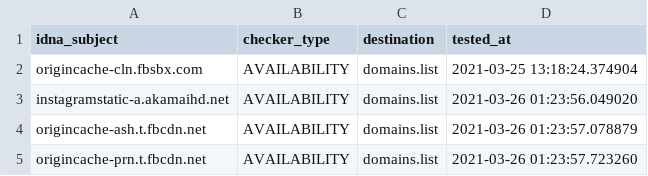
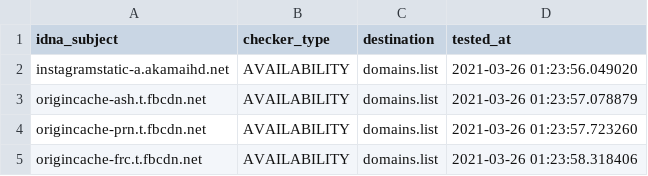
Before and after one commit to Ultimate-Hosts-Blacklist/smed79_blocklist_facebook, a CSV file: .pyfunceble/inactive.csv, drawn as a sheet; only a part is shown; the shorter side is filled out with more unchanged rows; the diff names each change by its address in the sheet, - before the commit and + after, or states it on an @@ line.

```diff
--- a/.pyfunceble/inactive.csv
+++ b/.pyfunceble/inactive.csv
-row 2: origincache-cln.fbsbx.com | AVAILABILITY | domains.list | 2021-03-25 13:18:24.374904
```
Also changed, not shown: 15 other files.
